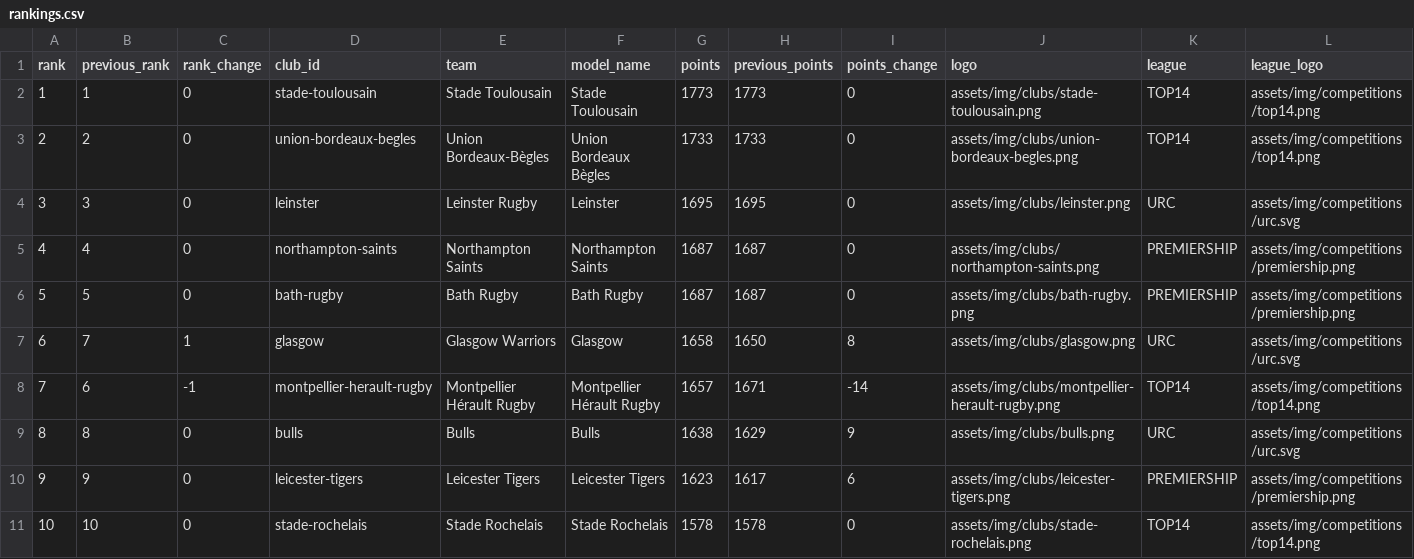
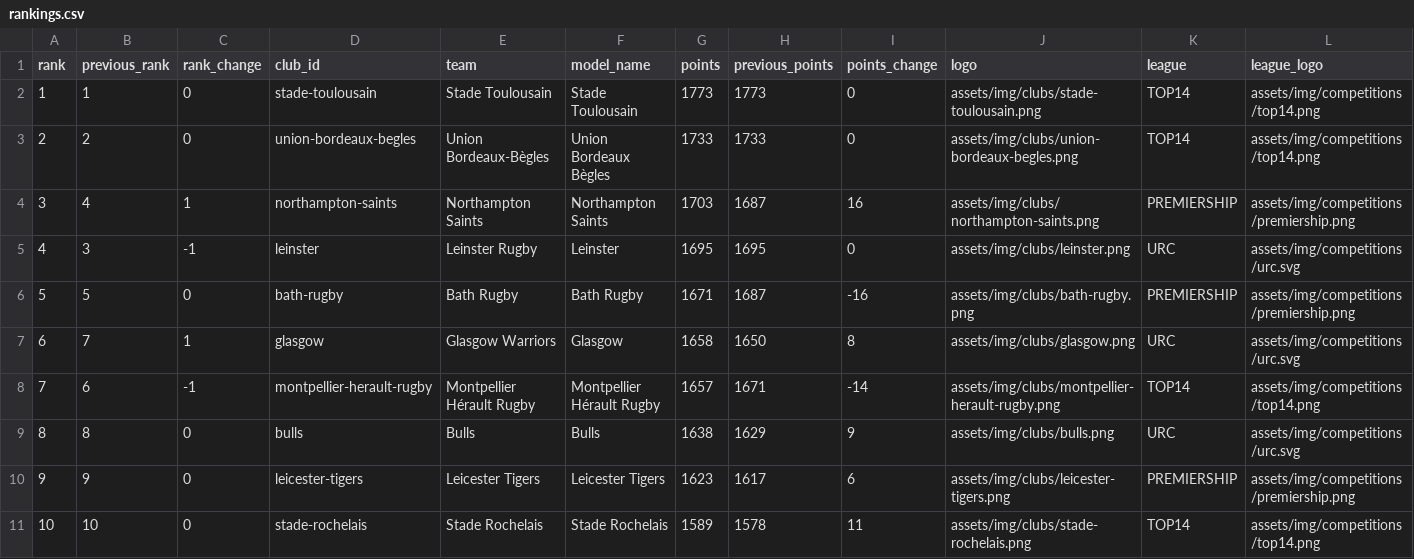
Before and after one commit to aymft/EuropeanRugbyRanking, a CSV file: data/processed/rankings.csv, drawn as a sheet; only a part is shown; the diff covers the shown part only.

```diff
--- a/data/processed/rankings.csv
+++ b/data/processed/rankings.csv
@@ -3,5 +3,5 @@ rank,previous_rank,rank_change,club_id,team,model_name,points,previous_points,po
 2,2,0,union-bordeaux-begles,Union Bordeaux-Bègles,Union Bordeaux Bègles,1733,1733,0,assets/img/clubs/union-bordeaux-begles.png,TOP14,assets/img/competitions/top14.png
-3,3,0,leinster,Leinster Rugby,Leinster,1695,1695,0,assets/img/clubs/leinster.png,URC,assets/img/competitions/urc.svg
-4,4,0,northampton-saints,Northampton Saints,Northampton Saints,1687,1687,0,assets/img/clubs/northampton-saints.png,PREMIERSHIP,assets/img/competitions/premiership.png
-5,5,0,bath-rugby,Bath Rugby,Bath Rugby,1687,1687,0,assets/img/clubs/bath-rugby.png,PREMIERSHIP,assets/img/competitions/premiership.png
+3,4,1,northampton-saints,Northampton Saints,Northampton Saints,1703,1687,16,assets/img/clubs/northampton-saints.png,PREMIERSHIP,assets/img/competitions/premiership.png
+4,3,-1,leinster,Leinster Rugby,Leinster,1695,1695,0,assets/img/clubs/leinster.png,URC,assets/img/competitions/urc.svg
+5,5,0,bath-rugby,Bath Rugby,Bath Rugby,1671,1687,-16,assets/img/clubs/bath-rugby.png,PREMIERSHIP,assets/img/competitions/premiership.png
 6,7,1,glasgow,Glasgow Warriors,Glasgow,1658,1650,8,assets/img/clubs/glasgow.png,URC,assets/img/competitions/urc.svg
@@ -10,2 +10,2 @@ rank,previous_rank,rank_change,club_id,team,model_name,points,previous_points,po
 9,9,0,leicester-tigers,Leicester Tigers,Leicester Tigers,1623,1617,6,assets/img/clubs/leicester-tigers.png,PREMIERSHIP,assets/img/competitions/premiership.png
-10,10,0,stade-rochelais,Stade Rochelais,Stade Rochelais,1578,1578,0,assets/img/clubs/stade-rochelais.png,TOP14,assets/img/competitions/top14.png
+10,10,0,stade-rochelais,Stade Rochelais,Stade Rochelais,1589,1578,11,assets/img/clubs/stade-rochelais.png,TOP14,assets/img/competitions/top14.png
```
Also changed, not shown: 120 edited cells elsewhere in this file, data/processed/matches_history.csv, docs/data/rankings.csv, 2 other files.
